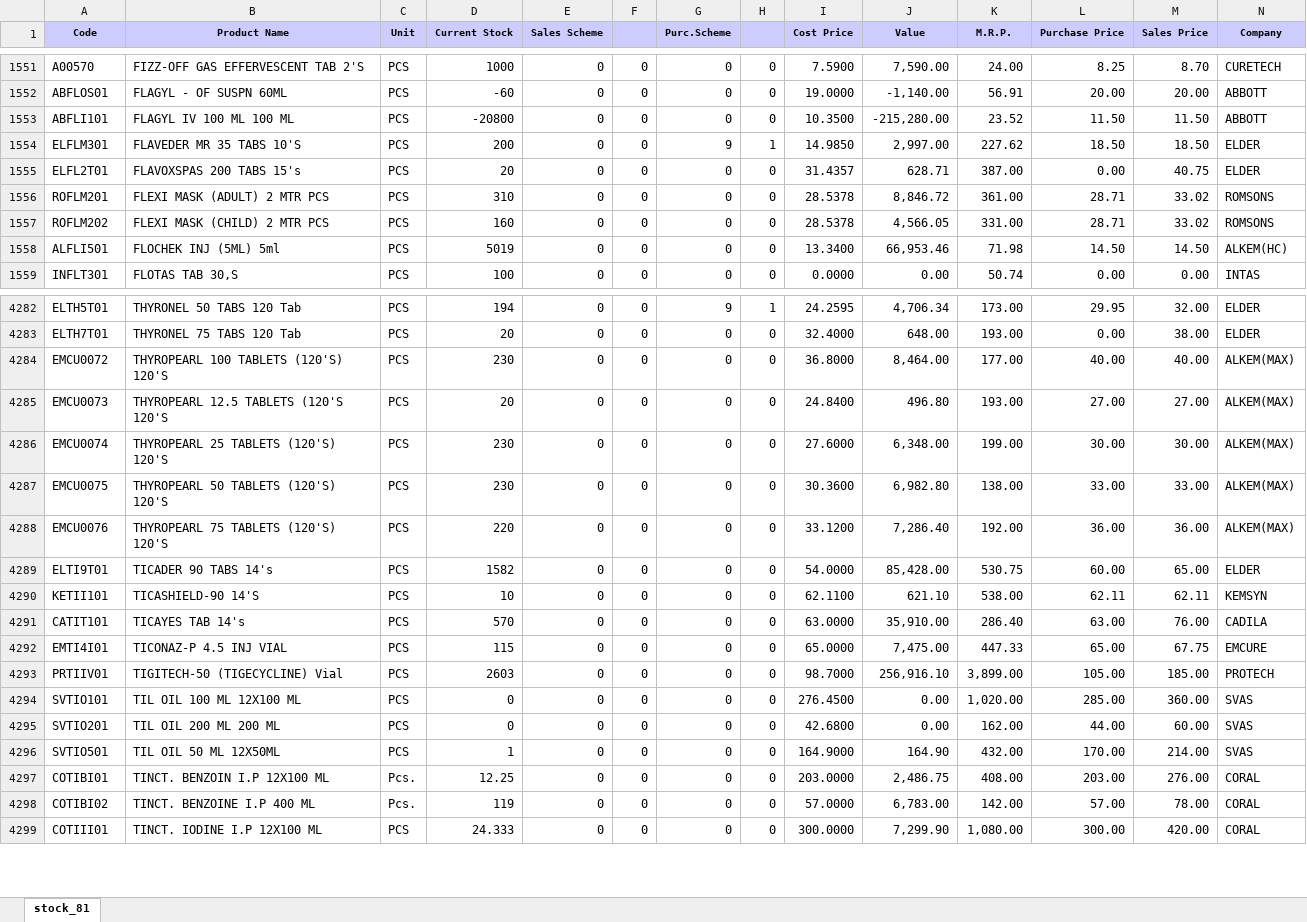
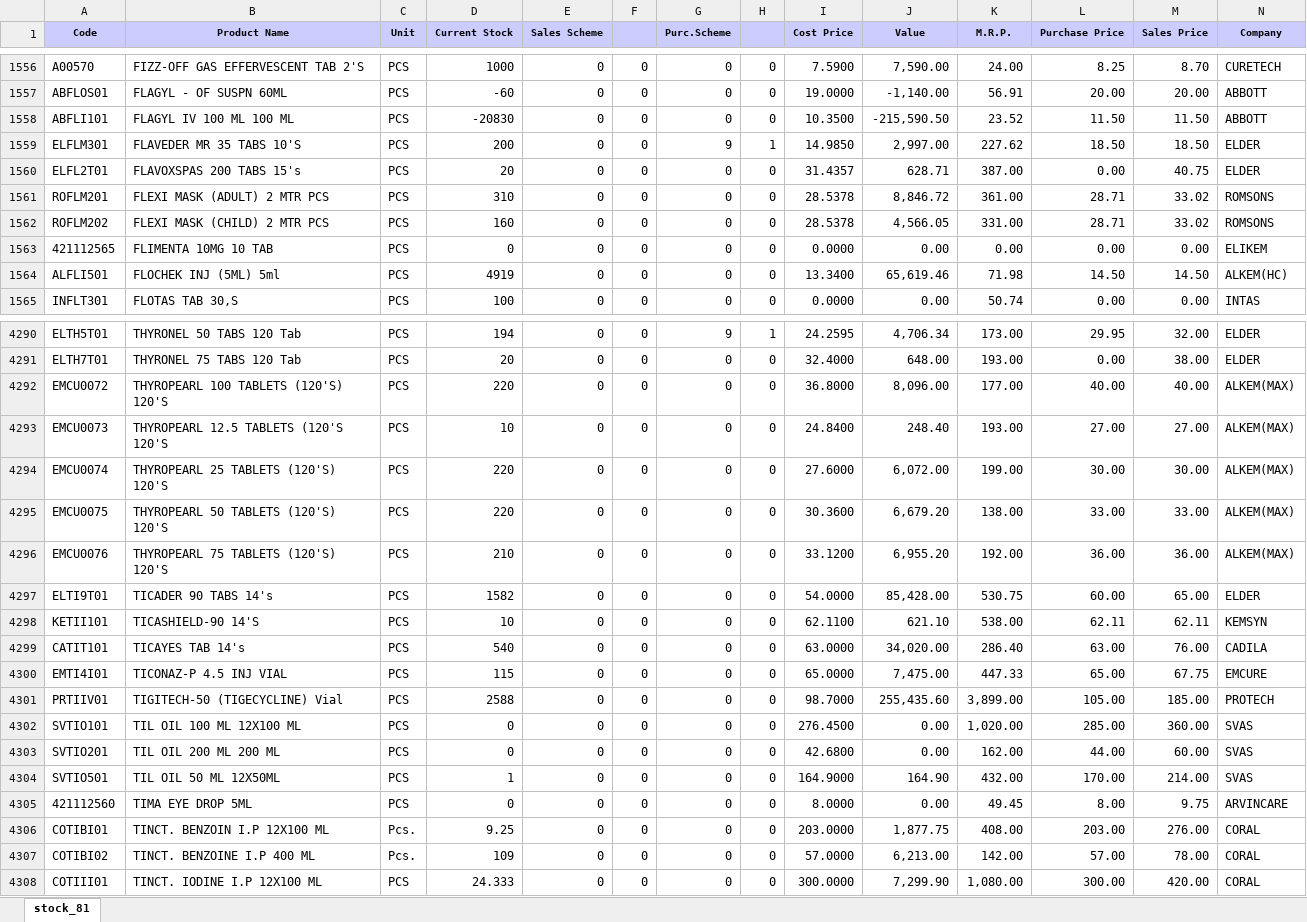
Before and after one commit to ishwarpharma/ishwarone, an Excel workbook: stock.xlsx, sheet stock_81, drawn as a sheet; only a part is shown, gaps mark what is left out; values as stored, in another font and other column widths than the file's, no borders; addresses are those after the commit; rows hold the shown columns only; the diff covers the shown part only; the diff names each change by its address in the sheet, - before the commit and + after, or states it on an @@ line.

```diff
--- a/stock.xlsx (sheet stock_81)
+++ b/stock.xlsx (sheet stock_81)
-D1558 (Current Stock): -20800
+D1558 (Current Stock): -20830
-J1558 (Value): -215,280.00
+J1558 (Value): -215,590.50
+row 1563: 421112565 | FLIMENTA 10MG 10 TAB | PCS | 0 | 0 | 0 | 0 | 0 | 0.0000 | 0.00 | 0.00 | 0.00 | 0.00 | ELIKEM
-D1564 (Current Stock): 5019
+D1564 (Current Stock): 4919
-J1564 (Value): 66,953.46
+J1564 (Value): 65,619.46
-D4292 (Current Stock): 230
+D4292 (Current Stock): 220
-J4292 (Value): 8,464.00
+J4292 (Value): 8,096.00
-D4293 (Current Stock): 20
+D4293 (Current Stock): 10
-J4293 (Value): 496.80
+J4293 (Value): 248.40
-D4294:D4295 (Current Stock): 230
+D4294:D4295 (Current Stock): 220
-J4294 (Value): 6,348.00
+J4294 (Value): 6,072.00
-J4295 (Value): 6,982.80
+J4295 (Value): 6,679.20
-D4296 (Current Stock): 220
+D4296 (Current Stock): 210
-J4296 (Value): 7,286.40
+J4296 (Value): 6,955.20
-D4299 (Current Stock): 570
+D4299 (Current Stock): 540
-J4299 (Value): 35,910.00
+J4299 (Value): 34,020.00
-D4301 (Current Stock): 2603
+D4301 (Current Stock): 2588
-J4301 (Value): 256,916.10
+J4301 (Value): 255,435.60
+row 4305: 421112560 | TIMA EYE DROP 5ML | PCS | 0 | 0 | 0 | 0 | 0 | 8.0000 | 0.00 | 49.45 | 8.00 | 9.75 | ARVINCARE
-D4306 (Current Stock): 12.25
+D4306 (Current Stock): 9.25
-J4306 (Value): 2,486.75
+J4306 (Value): 1,877.75
-D4307 (Current Stock): 119
+D4307 (Current Stock): 109
-J4307 (Value): 6,783.00
+J4307 (Value): 6,213.00
```
Also changed, not shown: 9 added rows, 2 removed rows and 1368 edited cells elsewhere in this sheet.
